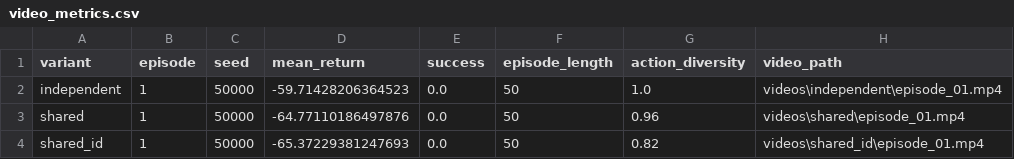
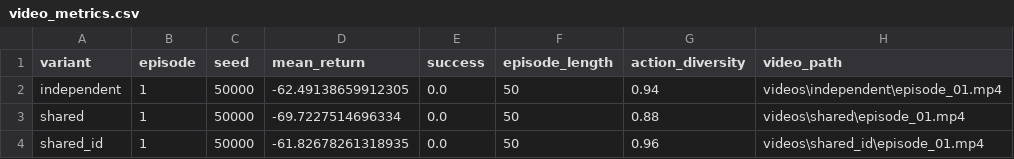
Before and after one commit to 2026-hanyang-embodied-ai/final-project-LeeHwanRyul, a CSV file: results/video_metrics.csv, drawn as a sheet.

```diff
--- a/results/video_metrics.csv
+++ b/results/video_metrics.csv
@@ -1,4 +1,4 @@
 variant,episode,seed,mean_return,success,episode_length,action_diversity,video_path
-independent,1,50000,-59.71428206364523,0.0,50,1.0,videos\independent\episode_01.mp4
-shared,1,50000,-64.77110186497876,0.0,50,0.96,videos\shared\episode_01.mp4
-shared_id,1,50000,-65.37229381247693,0.0,50,0.82,videos\shared_id\episode_01.mp4
+independent,1,50000,-62.49138659912305,0.0,50,0.94,videos\independent\episode_01.mp4
+shared,1,50000,-69.7227514696334,0.0,50,0.88,videos\shared\episode_01.mp4
+shared_id,1,50000,-61.82678261318935,0.0,50,0.96,videos\shared_id\episode_01.mp4
```
Also changed, not shown: results/run_summary.csv, results/training_history.csv, 14 other files.
